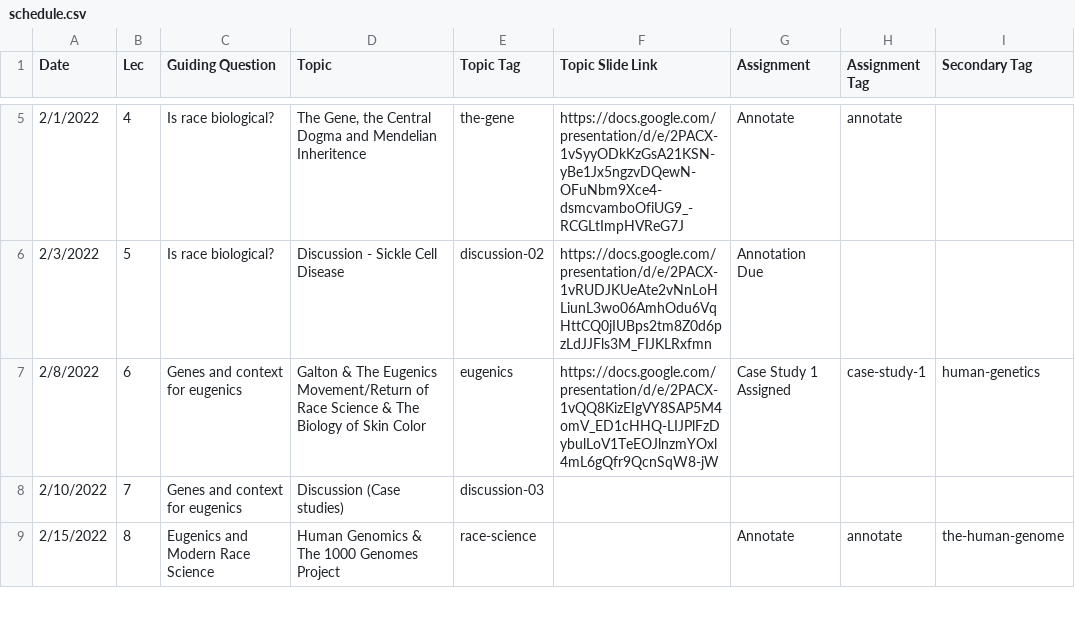
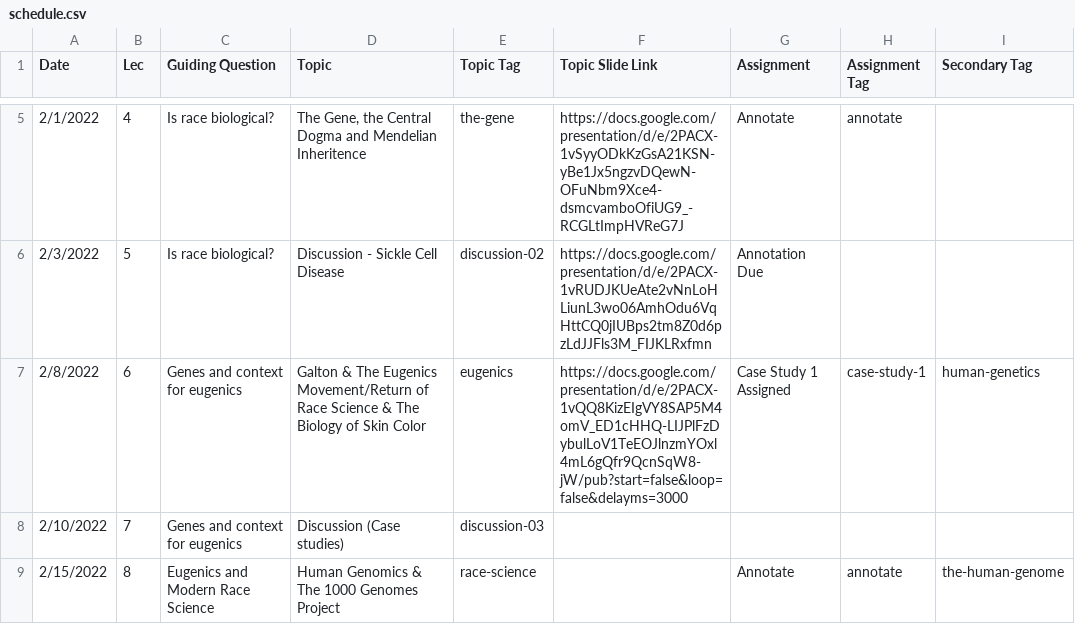
Before and after one commit to bu-bioinfo/bf510, a CSV file: _data/schedule.csv, drawn as a sheet; only a part is shown, gaps mark what is left out.

Commit message:
Add files via upload

```diff
--- a/_data/schedule.csv
+++ b/_data/schedule.csv
@@ -6,3 +6,3 @@ Date,Lec,Guiding Question,Topic,Topic Tag,Topic Slide Link,Assignment,Assignment
 2/3/2022,5,Is race biological?,Discussion - Sickle Cell Disease,discussion-02,https://docs.google.com/presentation/d/e/2PACX-1vRUDJKUeAte2vNnLoHLiunL3wo06AmhOdu6VqHttCQ0jIUBps2tm8Z0d6pzLdJJFls3M_FIJKLRxfmn,Annotation Due,,
-2/8/2022,6,Genes and context for eugenics,Galton & The Eugenics Movement/Return of Race Science & The Biology of Skin Color,eugenics,https://docs.google.com/presentation/d/e/2PACX-1vQQ8KizEIgVY8SAP5M4omV_ED1cHHQ-LIJPlFzDybulLoV1TeEOJlnzmYOxl4mL6gQfr9QcnSqW8-jW,Case Study 1 Assigned,case-study-1,human-genetics
+2/8/2022,6,Genes and context for eugenics,Galton & The Eugenics Movement/Return of Race Science & The Biology of Skin Color,eugenics,https://docs.google.com/presentation/d/e/2PACX-1vQQ8KizEIgVY8SAP5M4omV_ED1cHHQ-LIJPlFzDybulLoV1TeEOJlnzmYOxl4mL6gQfr9QcnSqW8-jW/pub?start=false&loop=false&delayms=3000,Case Study 1 Assigned,case-study-1,human-genetics
 2/10/2022,7,Genes and context for eugenics,Discussion (Case studies),discussion-03,,,,
```
